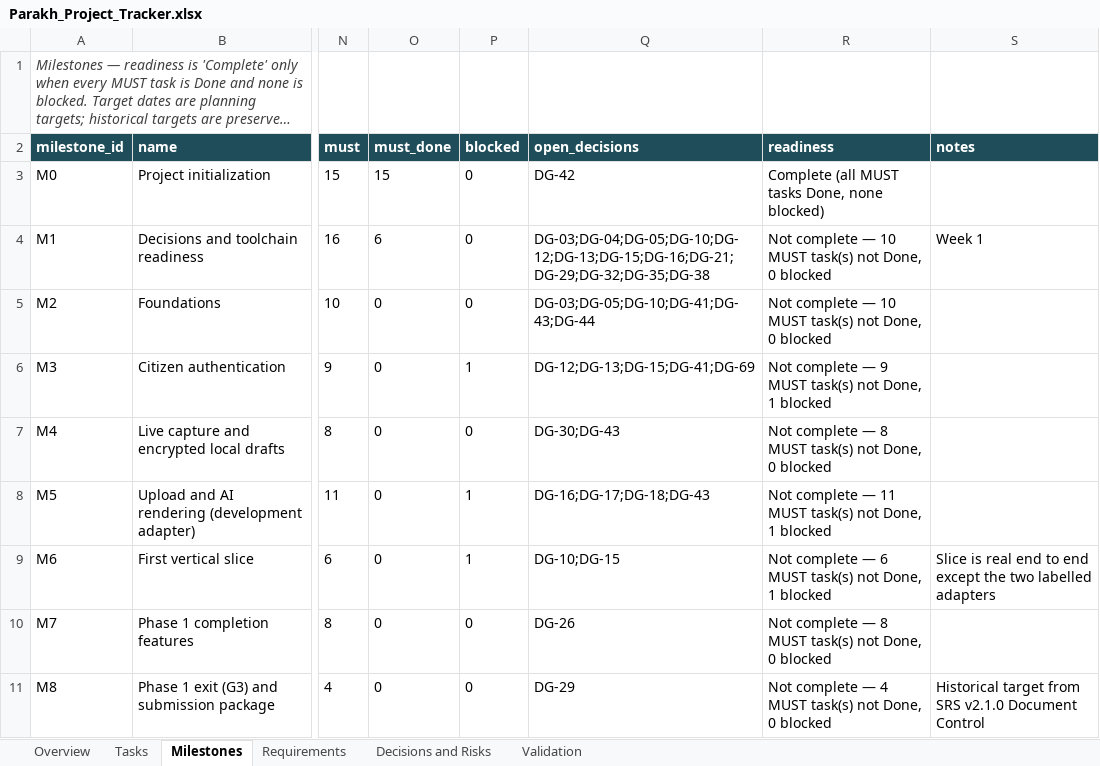
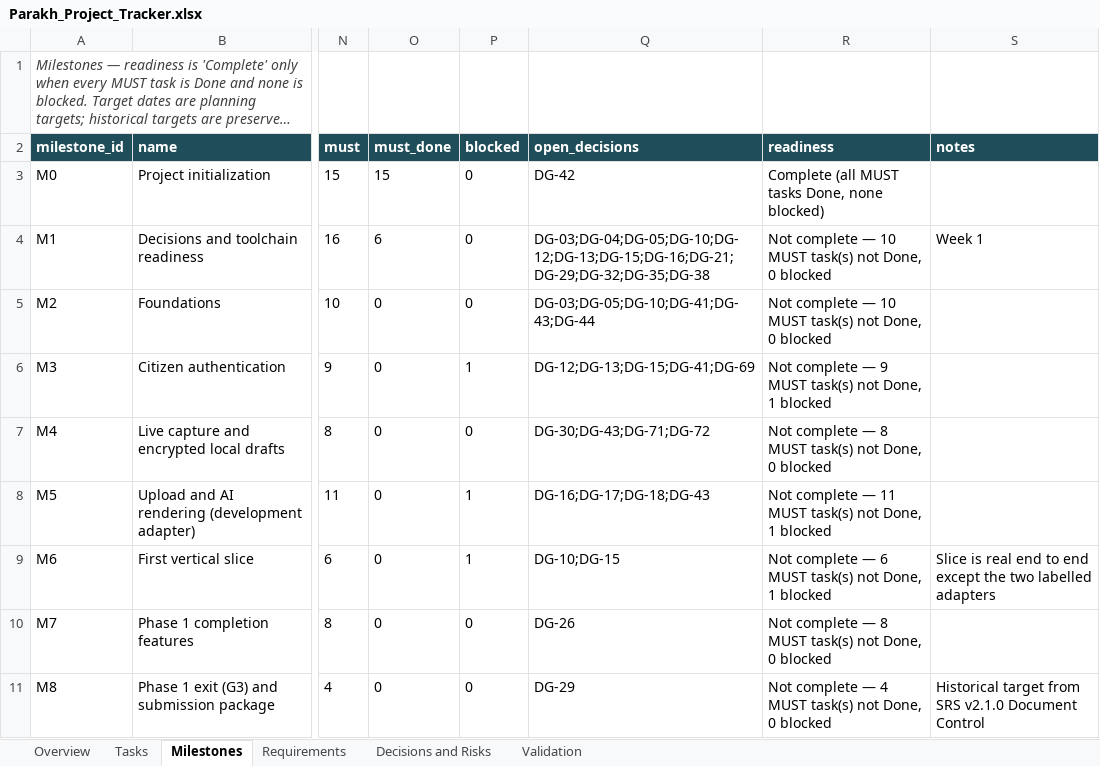
Before and after one commit to hassanjalal789/parakh-civic-tech, an Excel workbook: tracking/Parakh_Project_Tracker.xlsx, sheet Milestones, drawn as a sheet; only a part is shown, gaps mark what is left out; long unchanged cells end in …; values as stored, in another font and other column widths than the file's, no borders; the diff names each change by its address in the sheet, - before the commit and + after, or states it on an @@ line.

```diff
--- a/tracking/Parakh_Project_Tracker.xlsx (sheet Milestones)
+++ b/tracking/Parakh_Project_Tracker.xlsx (sheet Milestones)
-Q7 (open_decisions): DG-30;DG-43
+Q7 (open_decisions): DG-30;DG-43;DG-71;DG-72
```
Also changed, not shown: sheet Decisions and Risks, sheet Validation, sheet Tasks, sheet Overview, 36 other files.
